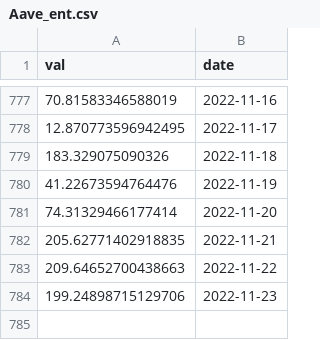
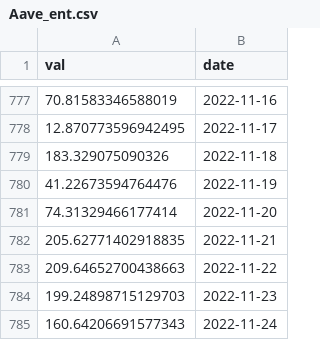
Before and after one commit to SciEcon/SoK_Blockchain_Decentralization, a CSV file: Data_TokenIndex/Aave_ent.csv, drawn as a sheet; only a part is shown, gaps mark what is left out.

```diff
--- a/Data_TokenIndex/Aave_ent.csv
+++ b/Data_TokenIndex/Aave_ent.csv
@@ -783,2 +783,3 @@ val,date
 209.64652700438663,2022-11-22
-199.24898715129706,2022-11-23
+199.24898715129703,2022-11-23
+160.64206691577343,2022-11-24
```
Also changed, not shown: Data_TokenIndex/CVXCRV_ent.csv, Data_TokenIndex/CVX_ent.csv, 16 other files.
